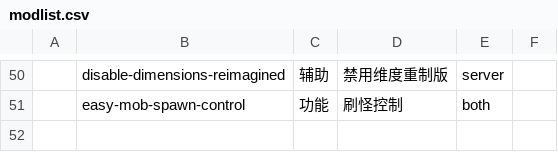
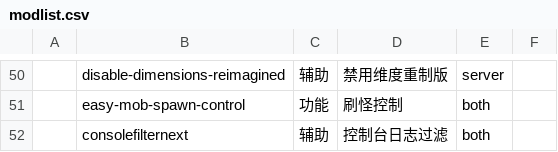
Before and after one commit to SJMC-Dev/SMP3-modpack, a CSV file: modlist.csv, drawn as a sheet; only a part is shown, gaps mark what is left out; the diff names each change by its address in the sheet, - before the commit and + after, or states it on an @@ line.

Commit message:
添加 Console Filter Next

```diff
--- a/modlist.csv
+++ b/modlist.csv
+row 52:  | consolefilternext | 辅助 | 控制台日志过滤 | both
```
Also changed, not shown: 2 other files.
